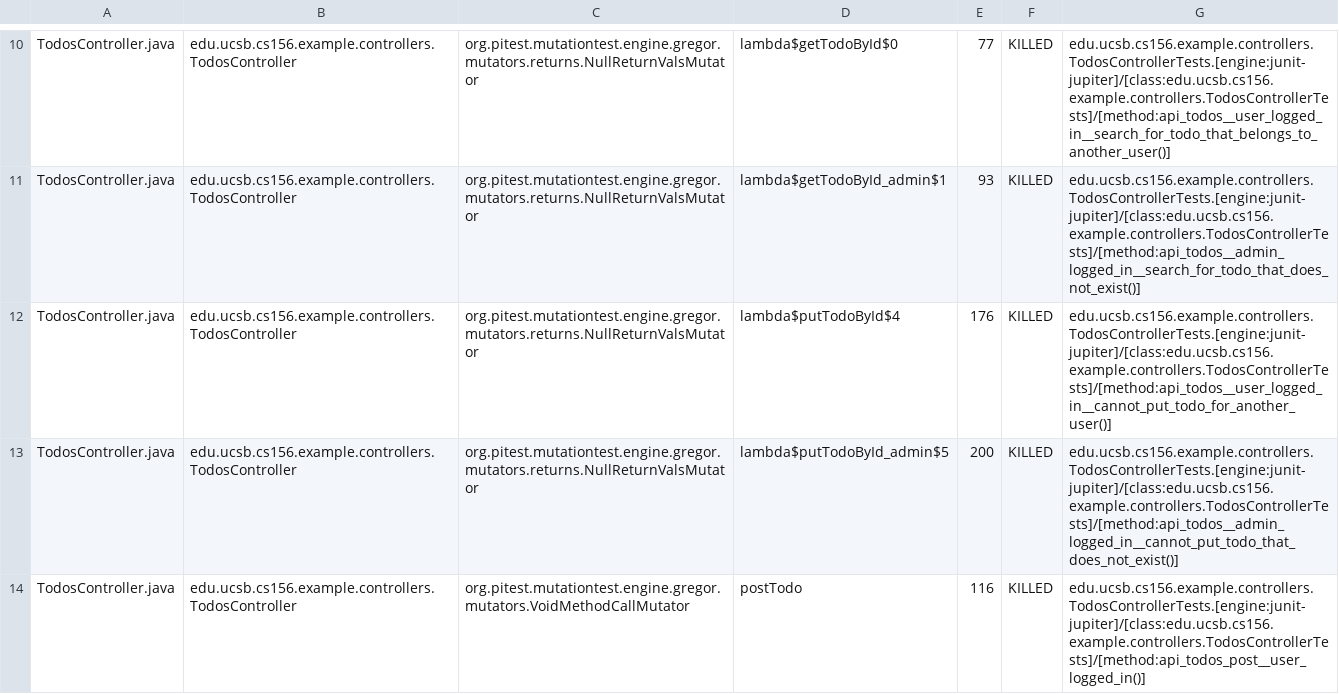
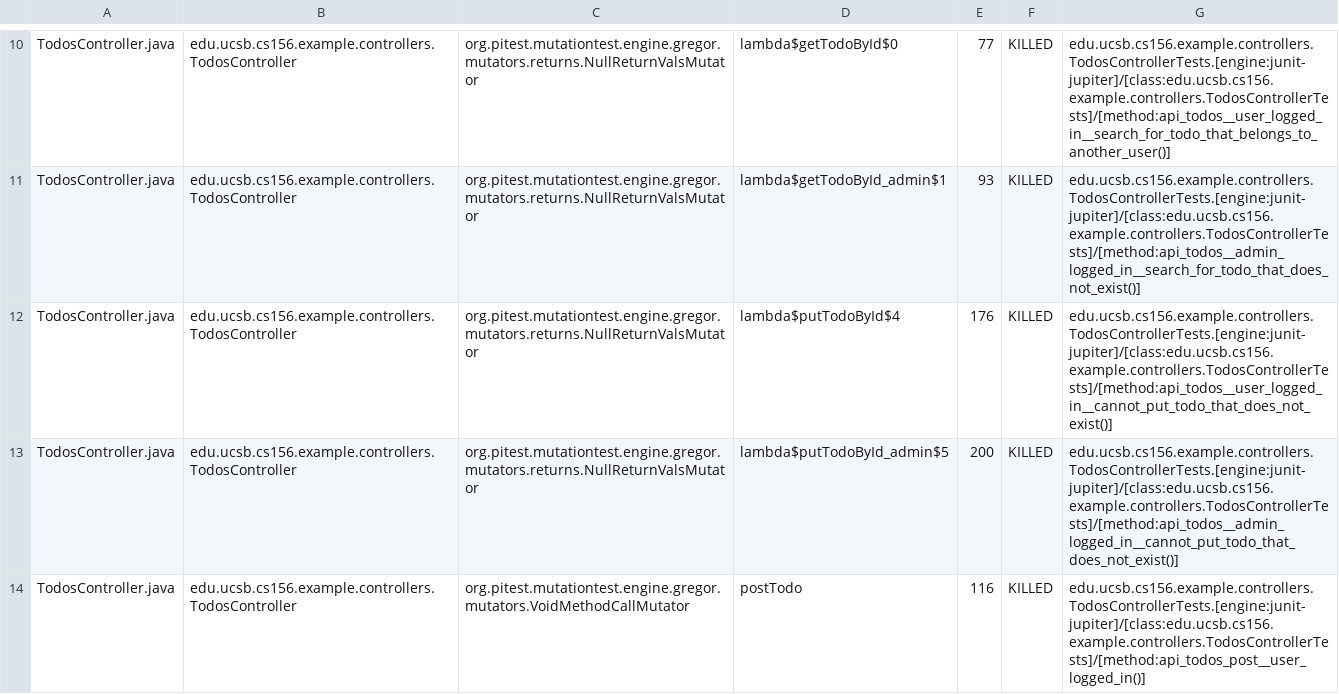
Before and after one commit to ucsb-cs156-f24/jpa03-skanda-vasishta, a CSV file: pitest/mutations.csv, drawn as a sheet; only a part is shown, gaps mark what is left out; the diff covers the shown part only.

Commit message:
Deploying to gh-pages from @ ucsb-cs156-f24/jpa03-skanda-vasishta@8129c9cc53de02dbaff6ccd3d8491595326b21b8 🚀

```diff
--- a/pitest/mutations.csv
+++ b/pitest/mutations.csv
@@ -11,3 +11,3 @@ TodosController.java,edu.ucsb.cs156.example.controllers.TodosController,org.pite
 TodosController.java,edu.ucsb.cs156.example.controllers.TodosController,org.pitest.mutationtest.engine.gregor.mutators.returns.NullReturnValsMutator,lambda$getTodoById_admin$1,93,KILLED,edu.ucsb.cs156.example.controllers.TodosControllerTests.[engine:junit-jupiter]/[class:edu.ucsb.cs156.example.controllers.TodosControllerTests]/[method:api_todos__admin_logged_in__search_for_todo_that_does_not_exist()]
-TodosController.java,edu.ucsb.cs156.example.controllers.TodosController,org.pitest.mutationtest.engine.gregor.mutators.returns.NullReturnValsMutator,lambda$putTodoById$4,176,KILLED,edu.ucsb.cs156.example.controllers.TodosControllerTests.[engine:junit-jupiter]/[class:edu.ucsb.cs156.example.controllers.TodosControllerTests]/[method:api_todos__user_logged_in__cannot_put_todo_for_another_user()]
+TodosController.java,edu.ucsb.cs156.example.controllers.TodosController,org.pitest.mutationtest.engine.gregor.mutators.returns.NullReturnValsMutator,lambda$putTodoById$4,176,KILLED,edu.ucsb.cs156.example.controllers.TodosControllerTests.[engine:junit-jupiter]/[class:edu.ucsb.cs156.example.controllers.TodosControllerTests]/[method:api_todos__user_logged_in__cannot_put_todo_that_does_not_exist()]
 TodosController.java,edu.ucsb.cs156.example.controllers.TodosController,org.pitest.mutationtest.engine.gregor.mutators.returns.NullReturnValsMutator,lambda$putTodoById_admin$5,200,KILLED,edu.ucsb.cs156.example.controllers.TodosControllerTests.[engine:junit-jupiter]/[class:edu.ucsb.cs156.example.controllers.TodosControllerTests]/[method:api_todos__admin_logged_in__cannot_put_todo_that_does_not_exist()]
```
Also changed, not shown: 2 edited cells elsewhere in this file, 10 other files.
